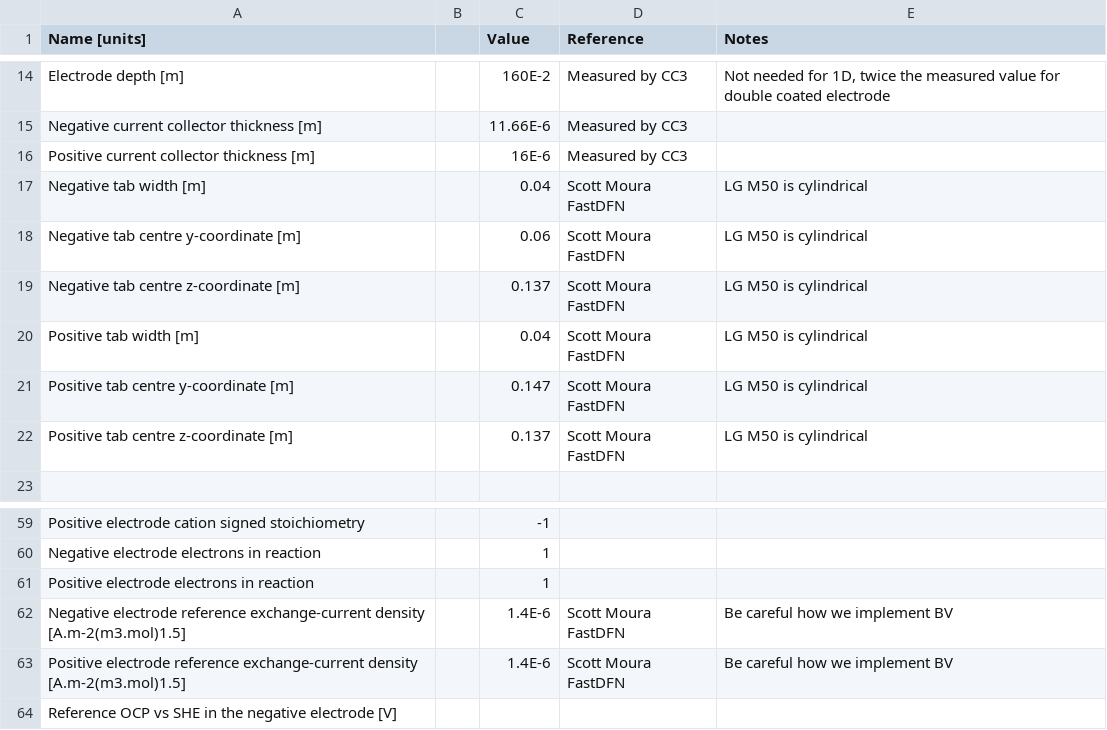
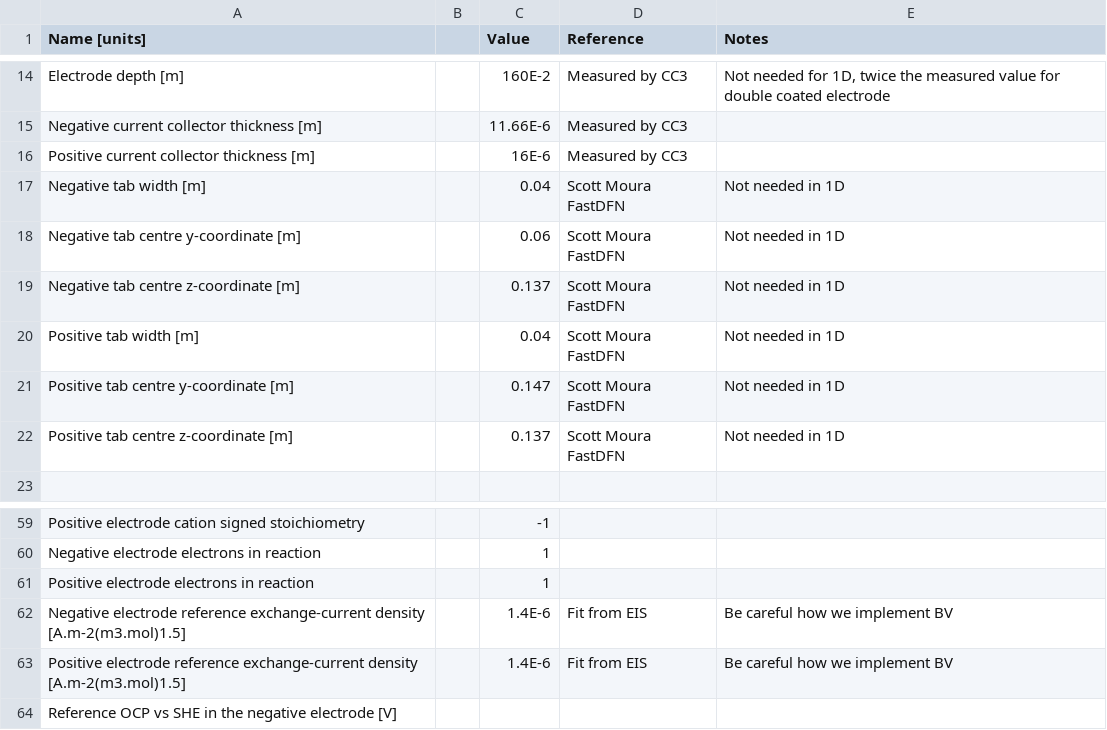
Before and after one commit to brosaplanella/PyBaMM, a CSV file: input/parameters/lithium-ion/LGM50_parameters.csv, drawn as a sheet; only a part is shown, gaps mark what is left out.

Commit message:
#573 fixed some of the parameters (anode OCP and Nyman)

```diff
--- a/input/parameters/lithium-ion/LGM50_parameters.csv
+++ b/input/parameters/lithium-ion/LGM50_parameters.csv
@@ -16,8 +16,8 @@ Negative current collector thickness [m],,11.66E-6,Measured by CC3,
 Positive current collector thickness [m],,16E-6,Measured by CC3,
-Negative tab width [m],,0.04,Scott Moura FastDFN,LG M50 is cylindrical
-Negative tab centre y-coordinate [m],,0.06,Scott Moura FastDFN,LG M50 is cylindrical
-Negative tab centre z-coordinate [m],,0.137,Scott Moura FastDFN,LG M50 is cylindrical
-Positive tab width [m],,0.04,Scott Moura FastDFN,LG M50 is cylindrical
-Positive tab centre y-coordinate [m],,0.147,Scott Moura FastDFN,LG M50 is cylindrical
-Positive tab centre z-coordinate [m],,0.137,Scott Moura FastDFN,LG M50 is cylindrical
+Negative tab width [m],,0.04,Scott Moura FastDFN,Not needed in 1D
+Negative tab centre y-coordinate [m],,0.06,Scott Moura FastDFN,Not needed in 1D
+Negative tab centre z-coordinate [m],,0.137,Scott Moura FastDFN,Not needed in 1D
+Positive tab width [m],,0.04,Scott Moura FastDFN,Not needed in 1D
+Positive tab centre y-coordinate [m],,0.147,Scott Moura FastDFN,Not needed in 1D
+Positive tab centre z-coordinate [m],,0.137,Scott Moura FastDFN,Not needed in 1D
 ,,,,
@@ -61,4 +61,4 @@ Negative electrode electrons in reaction,,1,,
 Positive electrode electrons in reaction,,1,,
-Negative electrode reference exchange-current density [A.m-2(m3.mol)1.5],,1.4E-6,Scott Moura FastDFN,Be careful how we implement BV
-Positive electrode reference exchange-current density [A.m-2(m3.mol)1.5],,1.4E-6,Scott Moura FastDFN,Be careful how we implement BV
+Negative electrode reference exchange-current density [A.m-2(m3.mol)1.5],,1.4E-6,Fit from EIS,Be careful how we implement BV
+Positive electrode reference exchange-current density [A.m-2(m3.mol)1.5],,1.4E-6,Fit from EIS,Be careful how we implement BV
 Reference OCP vs SHE in the negative electrode [V],,,,
```
Also changed, not shown: input/parameters/lithium-ion/graphite_LGM50_ocp_CC3.csv, 4 other files.
